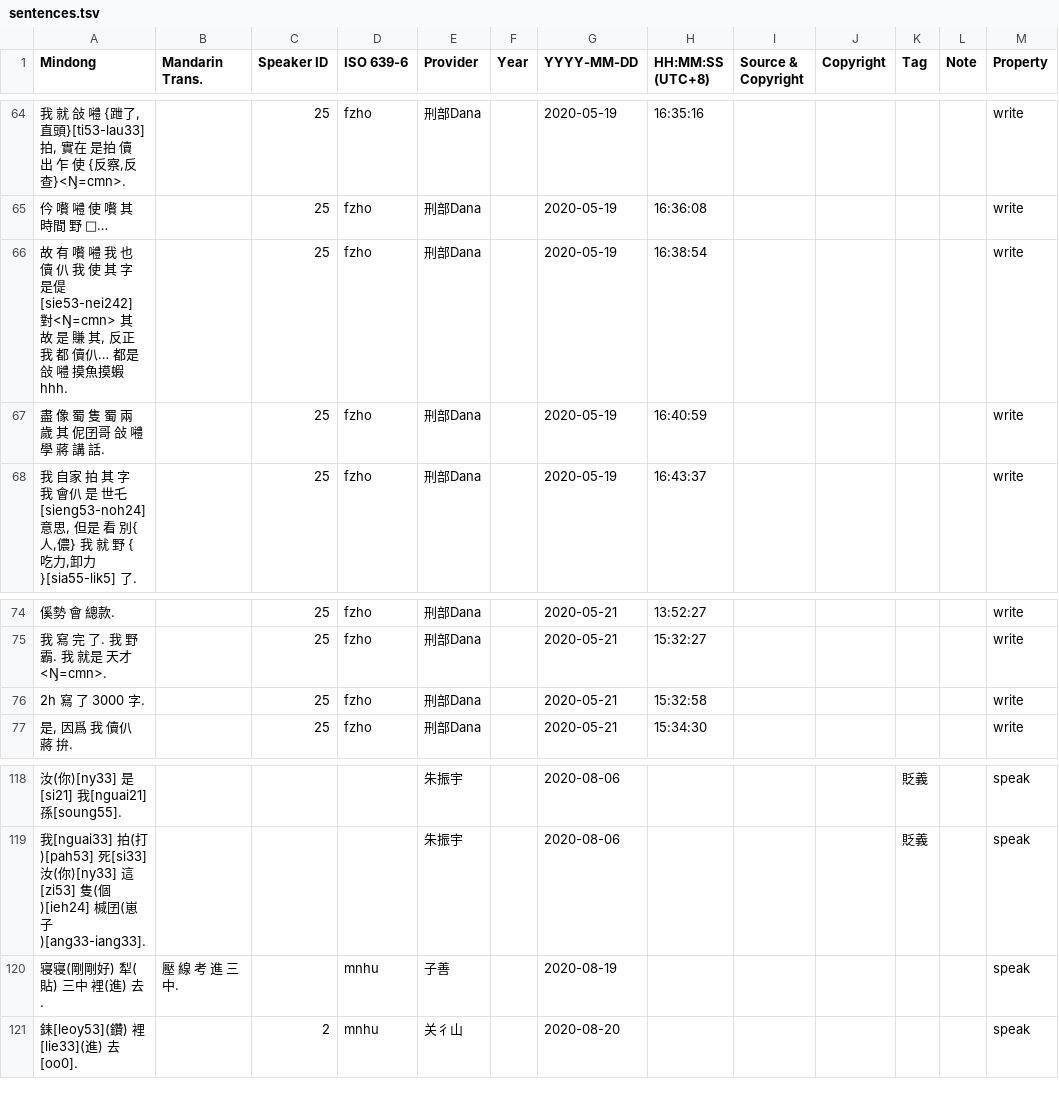
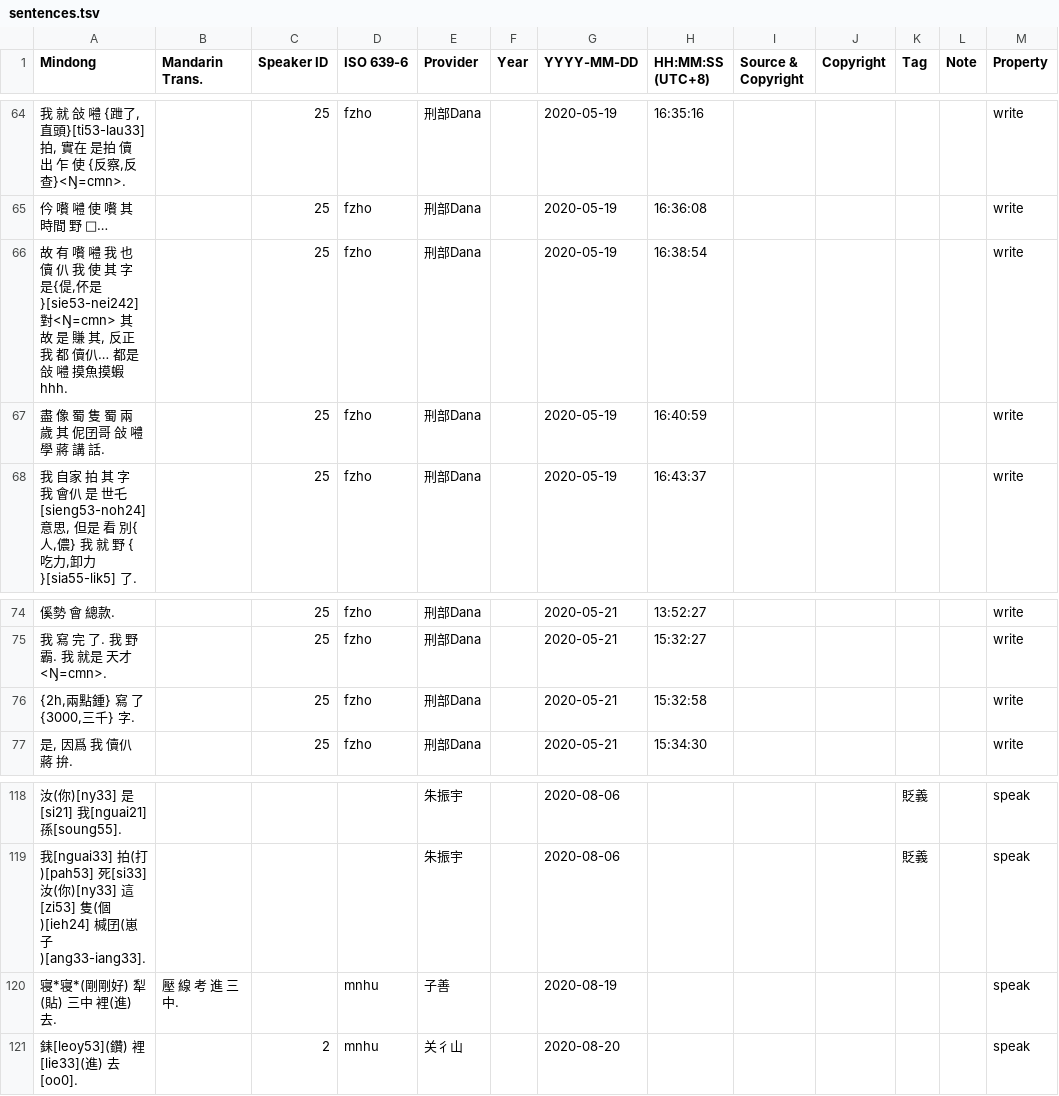
Before and after one commit to MindongLab/cdo-corpus, a TSV file: plaintext/sentences.tsv, drawn as a sheet; only a part is shown, gaps mark what is left out; the diff covers the shown part only; the diff names each change by its address in the sheet, - before the commit and + after, or states it on an @@ line.

```diff
--- a/plaintext/sentences.tsv
+++ b/plaintext/sentences.tsv
-A66 (Mindong): …字 是偍[sie53-nei242] 對<Ŋ=cmn> 其…
+A66 (Mindong): …字 是{偍,伓是}[sie53-nei242] 對<Ŋ=cmn> 其…
-A76 (Mindong): 2h 寫 了 3000 字.
+A76 (Mindong): {2h,兩點鍾} 寫 了 {3000,三千} 字.
-A120 (Mindong): 寝寝(剛剛好) 犁(貼) 三中 裡(進) 去.
+A120 (Mindong): 寝*寝*(剛剛好) 犁(貼) 三中 裡(進) 去.
```
Also changed, not shown: 11 added rows and 13 edited cells elsewhere in this file.
